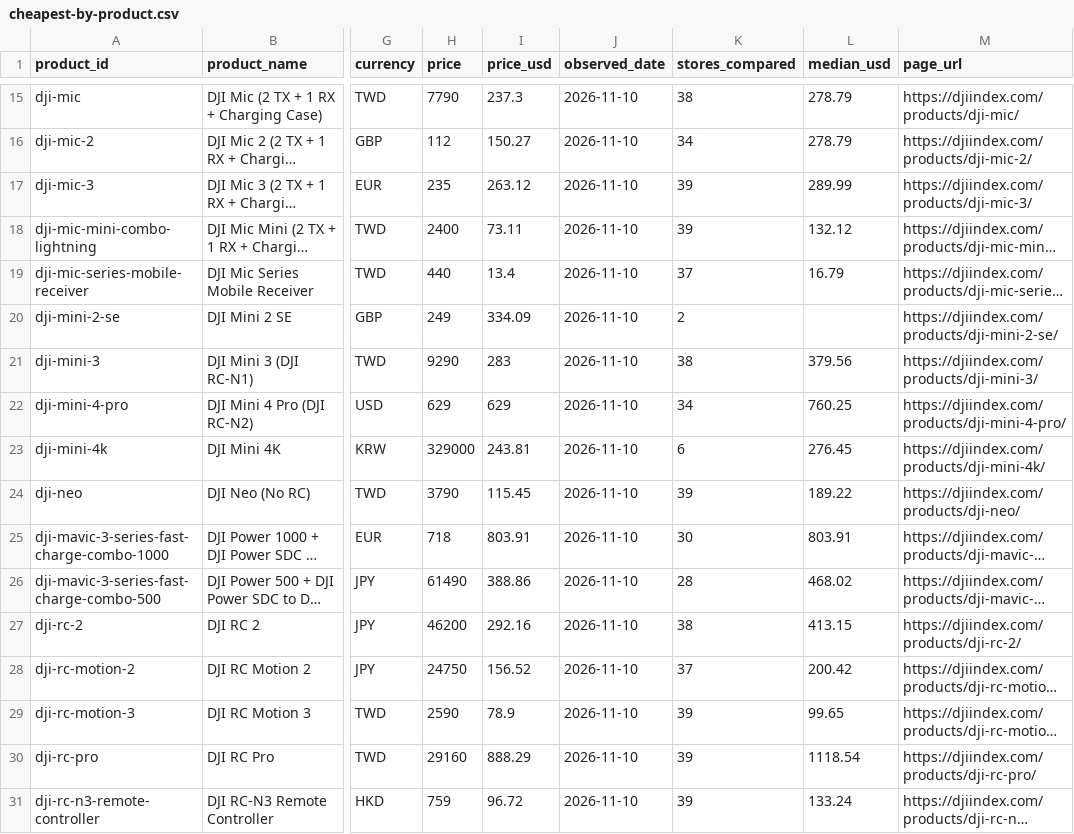
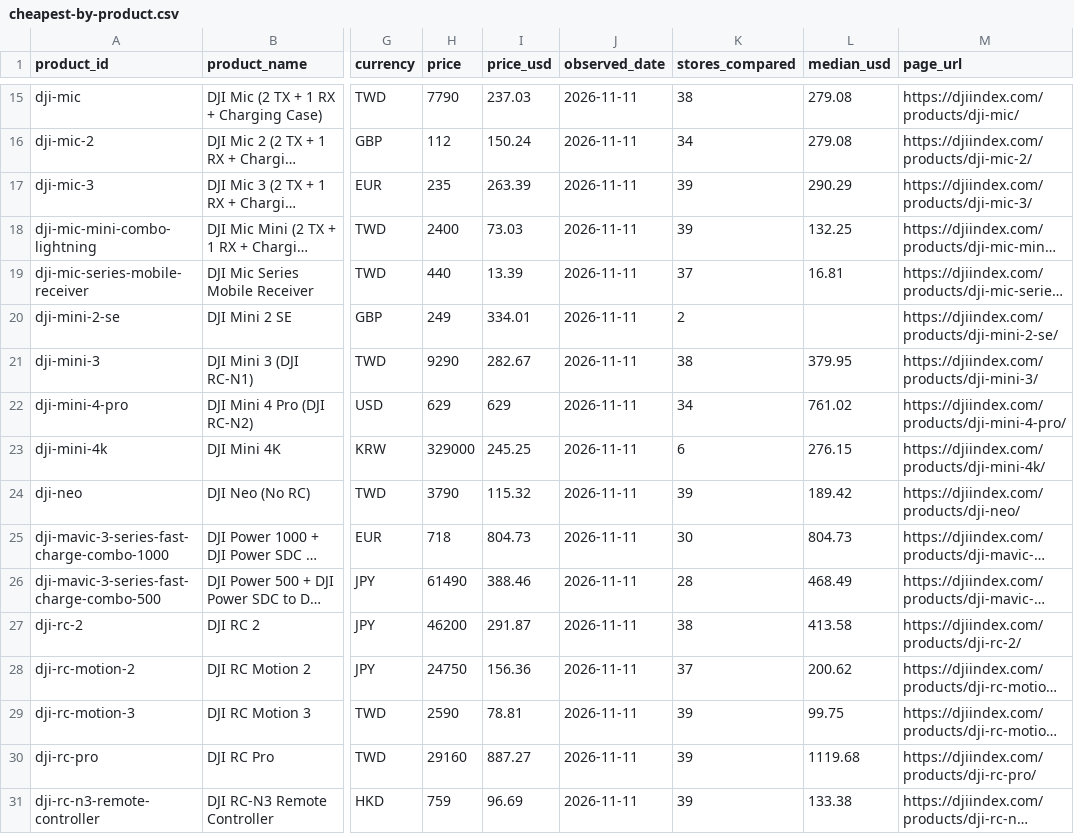
Before and after one commit to rajkumar4152/dji-store-prices, a CSV file: data/cheapest-by-product.csv, drawn as a sheet; only a part is shown, gaps mark what is left out; long unchanged cells end in …; the diff covers the shown part only; the diff names each change by its address in the sheet, - before the commit and + after, or states it on an @@ line.

```diff
--- a/data/cheapest-by-product.csv
+++ b/data/cheapest-by-product.csv
-I15 (price_usd): 237.3
+I15 (price_usd): 237.03
-J15:J31 (observed_date): 2026-11-10
+J15:J31 (observed_date): 2026-11-11
-L15:L16 (median_usd): 278.79
+L15:L16 (median_usd): 279.08
-I16 (price_usd): 150.27
+I16 (price_usd): 150.24
-I17 (price_usd): 263.12
+I17 (price_usd): 263.39
-L17 (median_usd): 289.99
+L17 (median_usd): 290.29
-I18 (price_usd): 73.11
+I18 (price_usd): 73.03
-L18 (median_usd): 132.12
+L18 (median_usd): 132.25
-I19 (price_usd): 13.4
+I19 (price_usd): 13.39
-L19 (median_usd): 16.79
+L19 (median_usd): 16.81
-I20 (price_usd): 334.09
+I20 (price_usd): 334.01
-I21 (price_usd): 283
+I21 (price_usd): 282.67
-L21 (median_usd): 379.56
+L21 (median_usd): 379.95
-L22 (median_usd): 760.25
+L22 (median_usd): 761.02
-I23 (price_usd): 243.81
+I23 (price_usd): 245.25
-L23 (median_usd): 276.45
+L23 (median_usd): 276.15
-I24 (price_usd): 115.45
+I24 (price_usd): 115.32
-L24 (median_usd): 189.22
+L24 (median_usd): 189.42
-I25 (price_usd): 803.91
+I25 (price_usd): 804.73
-L25 (median_usd): 803.91
+L25 (median_usd): 804.73
-I26 (price_usd): 388.86
+I26 (price_usd): 388.46
-L26 (median_usd): 468.02
+L26 (median_usd): 468.49
-I27 (price_usd): 292.16
+I27 (price_usd): 291.87
-L27 (median_usd): 413.15
+L27 (median_usd): 413.58
-I28 (price_usd): 156.52
+I28 (price_usd): 156.36
-L28 (median_usd): 200.42
+L28 (median_usd): 200.62
-I29 (price_usd): 78.9
+I29 (price_usd): 78.81
-L29 (median_usd): 99.65
+L29 (median_usd): 99.75
-I30 (price_usd): 888.29
+I30 (price_usd): 887.27
-L30 (median_usd): 1118.54
+L30 (median_usd): 1119.68
-I31 (price_usd): 96.72
+I31 (price_usd): 96.69
-L31 (median_usd): 133.24
+L31 (median_usd): 133.38
```
Also changed, not shown: 150 edited cells elsewhere in this file, 2 other files.
